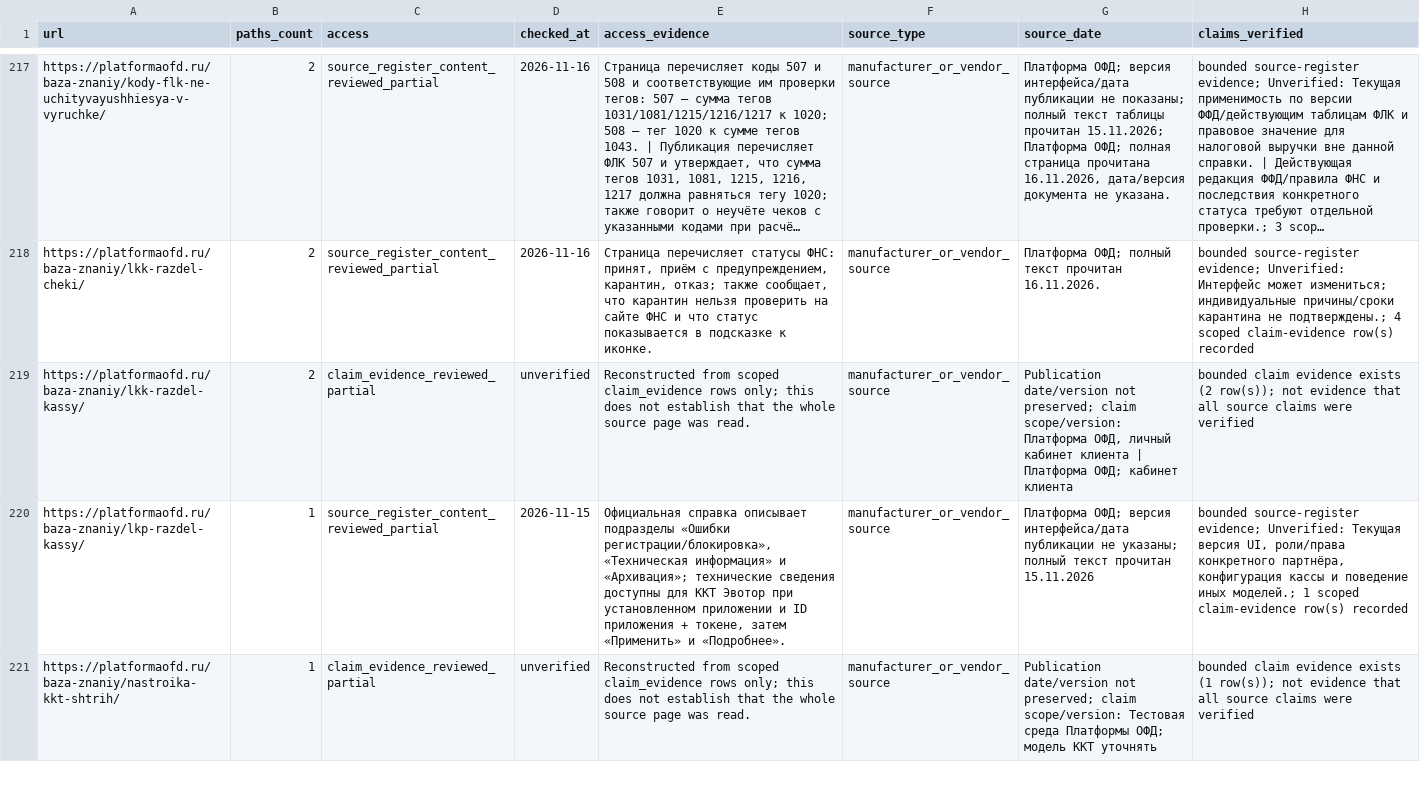
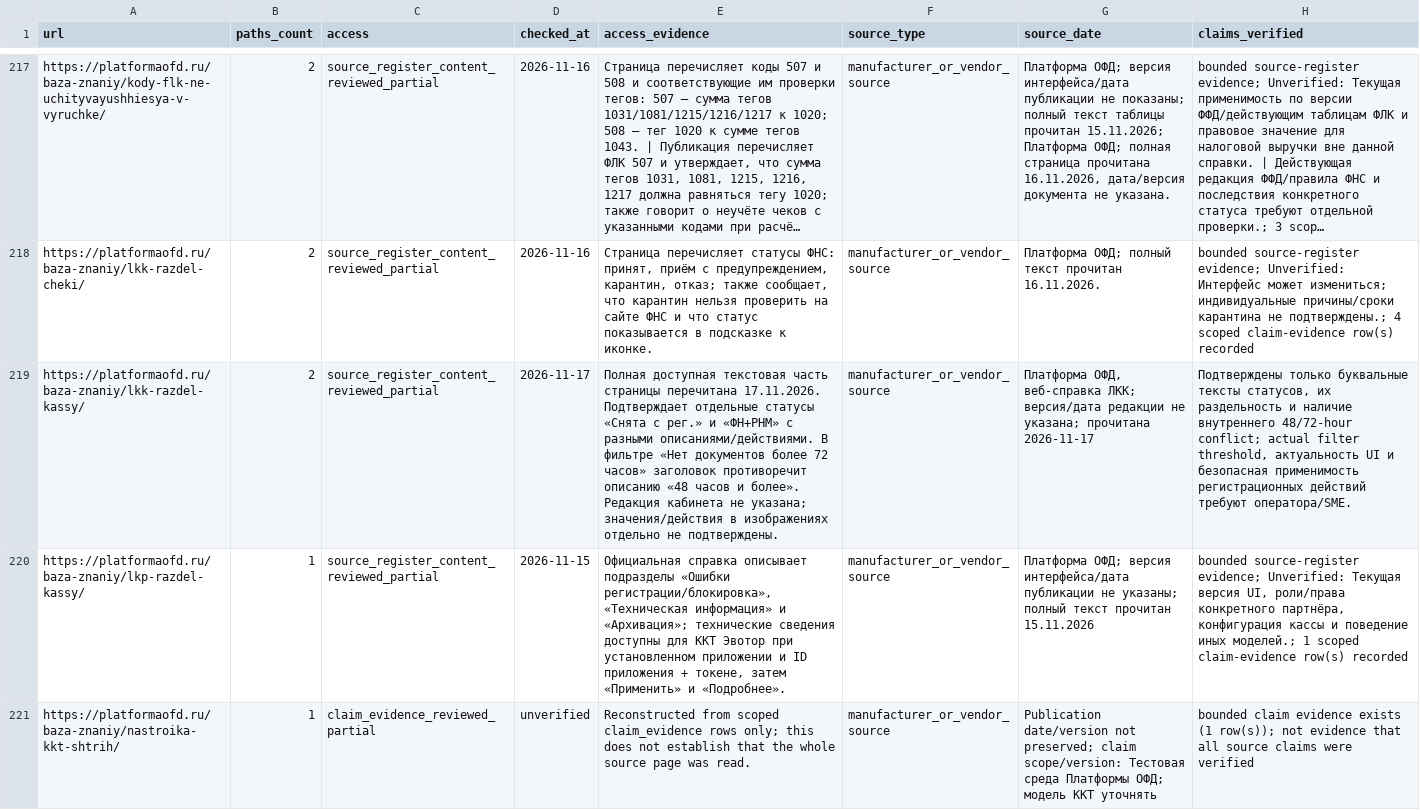
Before and after one commit to Shira-Artem/Support-RAG-Bot, a CSV file: reports/kb_review_b2_quality/source_review.csv, drawn as a sheet; only a part is shown, gaps mark what is left out; long unchanged cells end in …; the diff names each change by its address in the sheet, - before the commit and + after, or states it on an @@ line.

Commit message:
Update KB audit source and SME handoff

```diff
--- a/reports/kb_review_b2_quality/source_review.csv
+++ b/reports/kb_review_b2_quality/source_review.csv
-C219 (access): claim_evidence_reviewed_partial
+C219 (access): source_register_content_reviewed_partial
-D219 (checked_at): unverified
+D219 (checked_at): 2026-11-17
-E219 (access_evidence): Reconstructed from scoped claim_evidence rows only; this does not establish that the whole source page was read.
+E219 (access_evidence): Полная доступная текстовая часть страницы перечитана 17.11.2026. Подтверждает отдельные статусы «Снята с рег.» и «ФН+РНМ» с разными описаниями/действиями. В фильтре «Нет документов более 72 часов» заголовок противоречит описанию «48 часов и более». Редакция кабинета не указана; значения/действия в изображениях отдельно не подтверждены.
-G219 (source_date): Publication date/version not preserved; claim scope/version: Платформа ОФД, личный кабинет клиента | Платформа ОФД; кабинет клиента
+G219 (source_date): Платформа ОФД, веб-справка ЛКК; версия/дата редакции не указана; прочитана 2026-11-17
-H219 (claims_verified): bounded claim evidence exists (2 row(s)); not evidence that all source claims were verified
+H219 (claims_verified): Подтверждены только буквальные тексты статусов, их раздельность и наличие внутреннего 48/72-hour conflict; actual filter threshold, актуальность UI и безопасная применимость регистрационных действий требуют оператора/SME.
```
